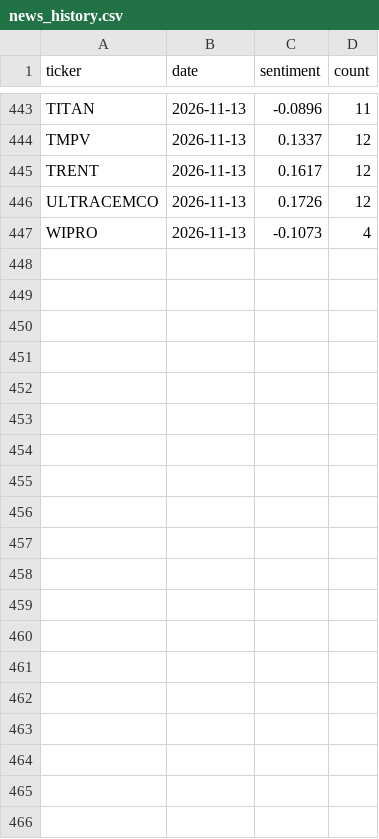
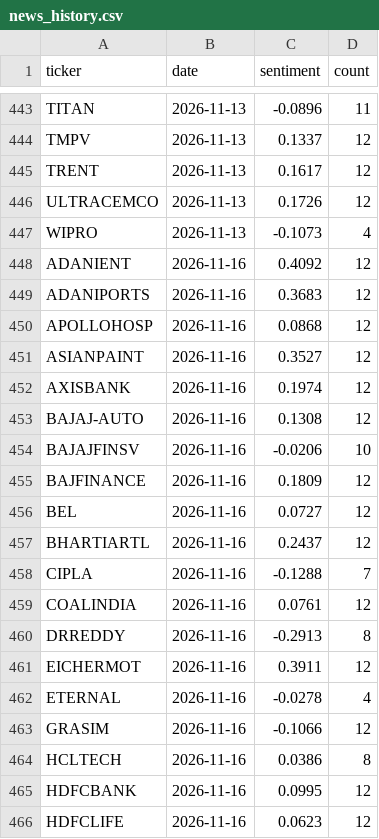
Before and after one commit to devZaidBaig/nse-ai-bot, a CSV file: state/news_history.csv, drawn as a sheet; only a part is shown, gaps mark what is left out; the diff covers the shown part only.

```diff
--- a/state/news_history.csv
+++ b/state/news_history.csv
@@ -447 +447,20 @@ ULTRACEMCO,2026-11-13,0.1726,12
 WIPRO,2026-11-13,-0.1073,4
+ADANIENT,2026-11-16,0.4092,12
+ADANIPORTS,2026-11-16,0.3683,12
+APOLLOHOSP,2026-11-16,0.0868,12
+ASIANPAINT,2026-11-16,0.3527,12
+AXISBANK,2026-11-16,0.1974,12
+BAJAJ-AUTO,2026-11-16,0.1308,12
+BAJAJFINSV,2026-11-16,-0.0206,10
+BAJFINANCE,2026-11-16,0.1809,12
+BEL,2026-11-16,0.0727,12
+BHARTIARTL,2026-11-16,0.2437,12
+CIPLA,2026-11-16,-0.1288,7
+COALINDIA,2026-11-16,0.0761,12
+DRREDDY,2026-11-16,-0.2913,8
+EICHERMOT,2026-11-16,0.3911,12
+ETERNAL,2026-11-16,-0.0278,4
+GRASIM,2026-11-16,-0.1066,12
+HCLTECH,2026-11-16,0.0386,8
+HDFCBANK,2026-11-16,0.0995,12
+HDFCLIFE,2026-11-16,0.0623,12
```
Also changed, not shown: 31 added rows elsewhere in this file, state/runlog.csv, 5 other files.
